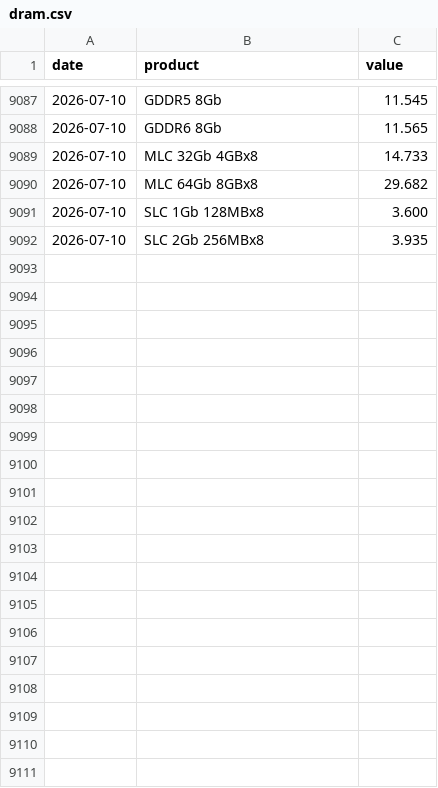
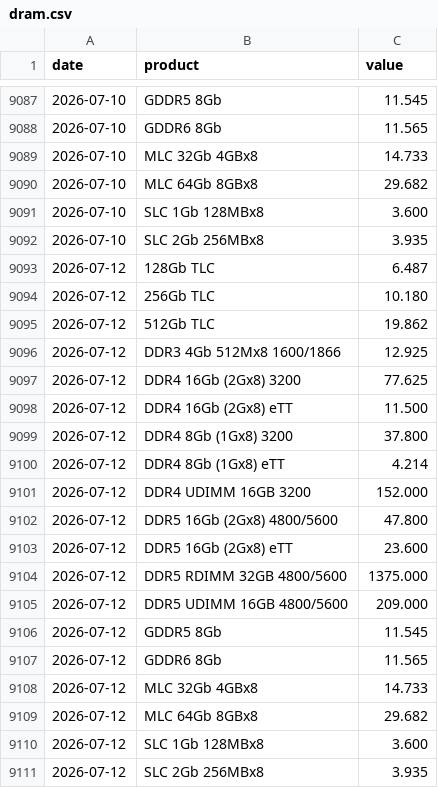
Before and after one commit to hyunjafan-creator/commodity_dashboard, a CSV file: data/dram.csv, drawn as a sheet; only a part is shown, gaps mark what is left out.

```diff
--- a/data/dram.csv
+++ b/data/dram.csv
@@ -9092 +9092,20 @@ date,product,value
 2026-07-10,SLC 2Gb 256MBx8,3.935
+2026-07-12,128Gb TLC,6.487
+2026-07-12,256Gb TLC,10.180
+2026-07-12,512Gb TLC,19.862
+2026-07-12,DDR3 4Gb 512Mx8 1600/1866,12.925
+2026-07-12,DDR4 16Gb (2Gx8) 3200,77.625
+2026-07-12,DDR4 16Gb (2Gx8) eTT,11.500
+2026-07-12,DDR4 8Gb (1Gx8) 3200,37.800
+2026-07-12,DDR4 8Gb (1Gx8) eTT,4.214
+2026-07-12,DDR4 UDIMM 16GB 3200,152.000
+2026-07-12,DDR5 16Gb (2Gx8) 4800/5600,47.800
+2026-07-12,DDR5 16Gb (2Gx8) eTT,23.600
+2026-07-12,DDR5 RDIMM 32GB 4800/5600,1375.000
+2026-07-12,DDR5 UDIMM 16GB 4800/5600,209.000
+2026-07-12,GDDR5 8Gb,11.545
+2026-07-12,GDDR6 8Gb,11.565
+2026-07-12,MLC 32Gb 4GBx8,14.733
+2026-07-12,MLC 64Gb 8GBx8,29.682
+2026-07-12,SLC 1Gb 128MBx8,3.600
+2026-07-12,SLC 2Gb 256MBx8,3.935
```
Also changed, not shown: data/ad0.csv, data/lc0.csv, 27 other files.
